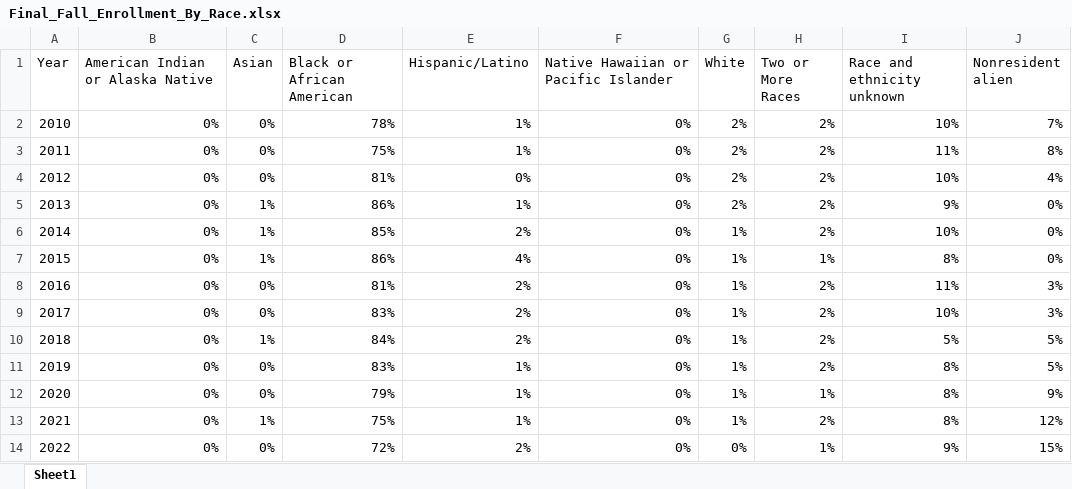
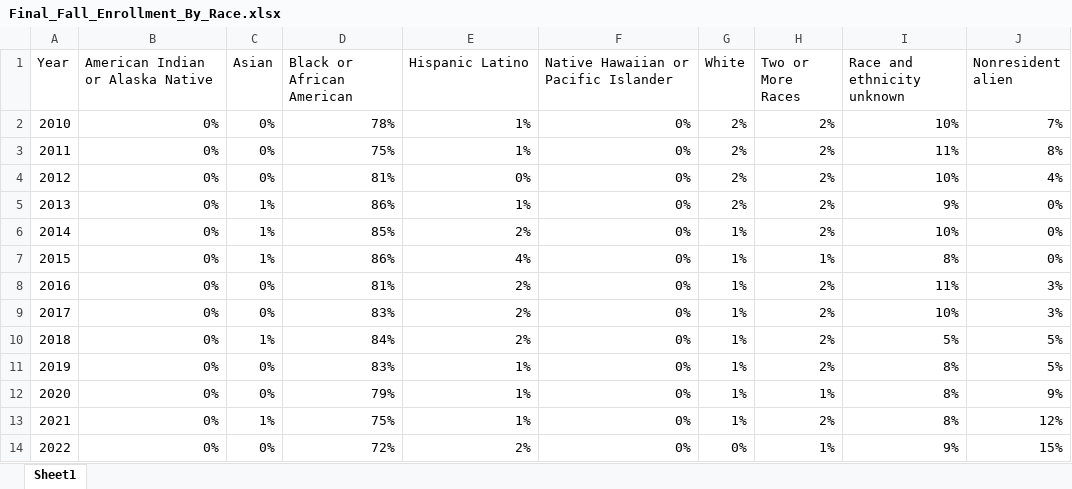
Before and after one commit to bipularyal/Fisk_IPDES_VISUALIZER, an Excel workbook: Backend/Excel/Final_Fall_Enrollment_By_Race.xlsx, sheet Sheet1, drawn as a sheet; values as stored, in another font and other column widths than the file's, no borders; the diff names each change by its address in the sheet, - before the commit and + after, or states it on an @@ line.

```diff
--- a/Backend/Excel/Final_Fall_Enrollment_By_Race.xlsx (sheet Sheet1)
+++ b/Backend/Excel/Final_Fall_Enrollment_By_Race.xlsx (sheet Sheet1)
-E1: Hispanic/Latino
+E1: Hispanic Latino
```
Also changed, not shown: Backend/Excel/Final_12_month_enrollment_compiled.xlsx, Backend/Excel/Final_Cost_Of_Attendence.xlsx, 11 other files.
